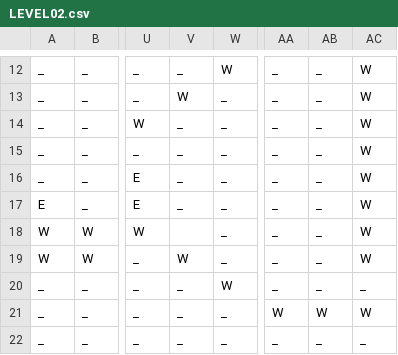
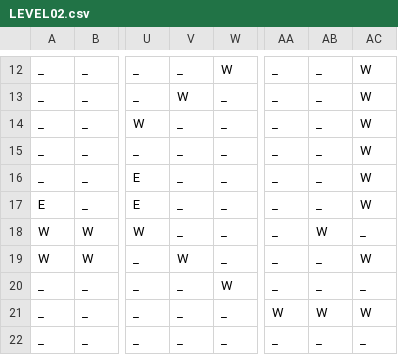
Before and after one commit to tr-AI-ner/trAIner, a CSV file: software/default_maps/LEVEL02.csv, drawn as a sheet; only a part is shown, gaps mark what is left out; the diff names each change by its address in the sheet, - before the commit and + after, or states it on an @@ line.

```diff
--- a/software/default_maps/LEVEL02.csv
+++ b/software/default_maps/LEVEL02.csv
-V18: (empty)
+V18: _
-AB18: _
+AB18: W
-AC18: W
+AC18: _
```
Also changed, not shown: software/default_maps/LEVEL01.csv, software/default_maps/LEVEL03.csv, 6 other files.
